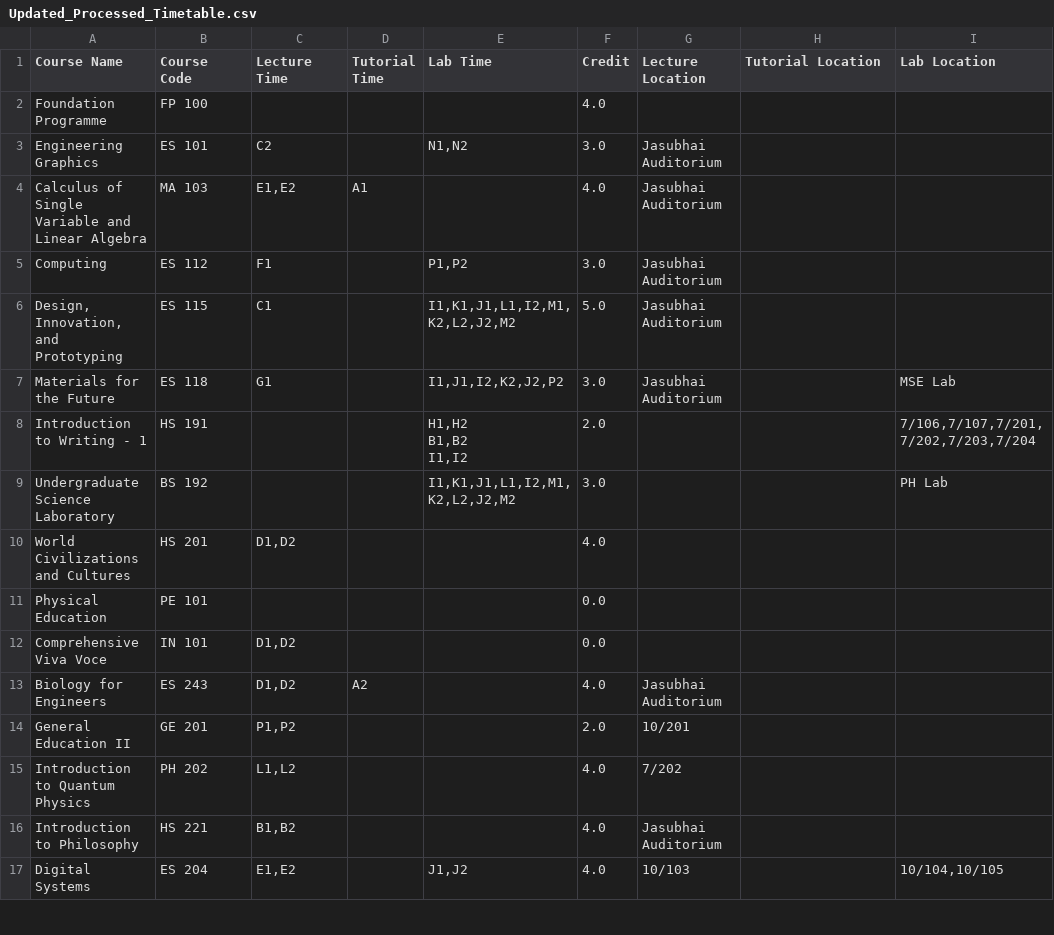
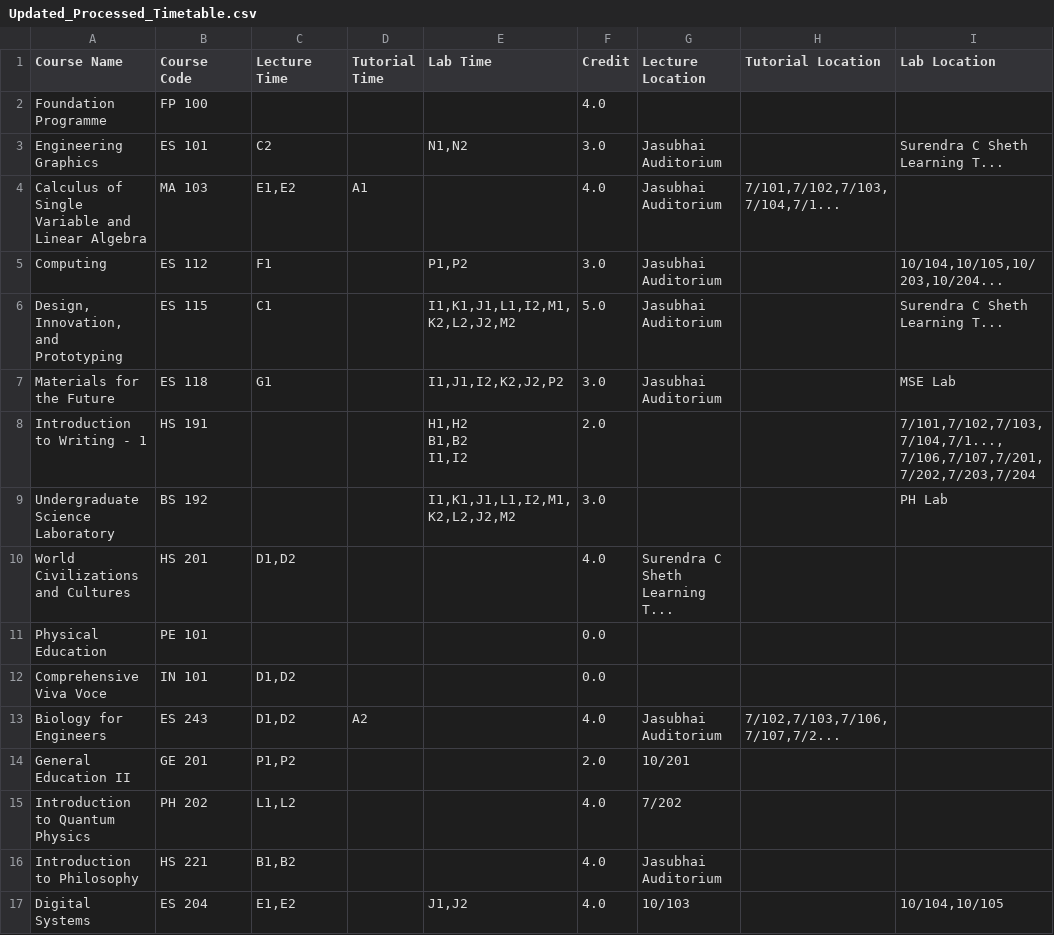
Before and after one commit to Naveen-Pal/timetable, a CSV file: Updated_Processed_Timetable.csv, drawn as a sheet; only a part is shown; the diff covers the shown part only.

```diff
--- a/Updated_Processed_Timetable.csv
+++ b/Updated_Processed_Timetable.csv
@@ -2,16 +2,16 @@ Course Name,Course Code,Lecture Time,Tutorial Time,Lab Time,Credit,Lecture Locat
 Foundation Programme,FP 100,,,,4.0,,,
-Engineering Graphics,ES 101,C2,,"N1,N2",3.0,Jasubhai Auditorium,,
-Calculus of Single Variable and Linear Algebra,MA 103,"E1,E2",A1,,4.0,Jasubhai Auditorium,,
-Computing,ES 112,F1,,"P1,P2",3.0,Jasubhai Auditorium,,
-"Design, Innovation, and Prototyping",ES 115,C1,,"I1,K1,J1,L1,I2,M1,K2,L2,J2,M2",5.0,Jasubhai Auditorium,,
+Engineering Graphics,ES 101,C2,,"N1,N2",3.0,Jasubhai Auditorium,,Surendra C Sheth Learning T...
+Calculus of Single Variable and Linear Algebra,MA 103,"E1,E2",A1,,4.0,Jasubhai Auditorium,"7/101,7/102,7/103,7/104,7/1...",
+Computing,ES 112,F1,,"P1,P2",3.0,Jasubhai Auditorium,,"10/104,10/105,10/203,10/204..."
+"Design, Innovation, and Prototyping",ES 115,C1,,"I1,K1,J1,L1,I2,M1,K2,L2,J2,M2",5.0,Jasubhai Auditorium,,Surendra C Sheth Learning T...
 Materials for the Future,ES 118,G1,,"I1,J1,I2,K2,J2,P2",3.0,Jasubhai Auditorium,,MSE Lab
-Introduction to Writing - 1,HS 191,,,"H1,H2
-B1,B2
-
-I1,I2",2.0,,,"7/106,7/107,7/201, 7/202,7/203,7/204"
+Introduction to Writing - 1,HS 191,,,"H1,H2
+B1,B2
+
+I1,I2",2.0,,,"7/101,7/102,7/103,7/104,7/1..., 7/106,7/107,7/201, 7/202,7/203,7/204"
 Undergraduate Science Laboratory,BS 192,,,"I1,K1,J1,L1,I2,M1,K2,L2,J2,M2",3.0,,,PH Lab
-World Civilizations and Cultures,HS 201,"D1,D2",,,4.0,,,
+World Civilizations and Cultures,HS 201,"D1,D2",,,4.0,Surendra C Sheth Learning T...,,
 Physical Education,PE 101,,,,0.0,,,
 Comprehensive Viva Voce,IN 101,"D1,D2",,,0.0,,,
-Biology for Engineers,ES 243,"D1,D2",A2,,4.0,Jasubhai Auditorium,,
+Biology for Engineers,ES 243,"D1,D2",A2,,4.0,Jasubhai Auditorium,"7/102,7/103,7/106,7/107,7/2...",
 General Education II,GE 201,"P1,P2",,,2.0,10/201,,
```
Also changed, not shown: 16 edited cells elsewhere in this file, 4 other files.
